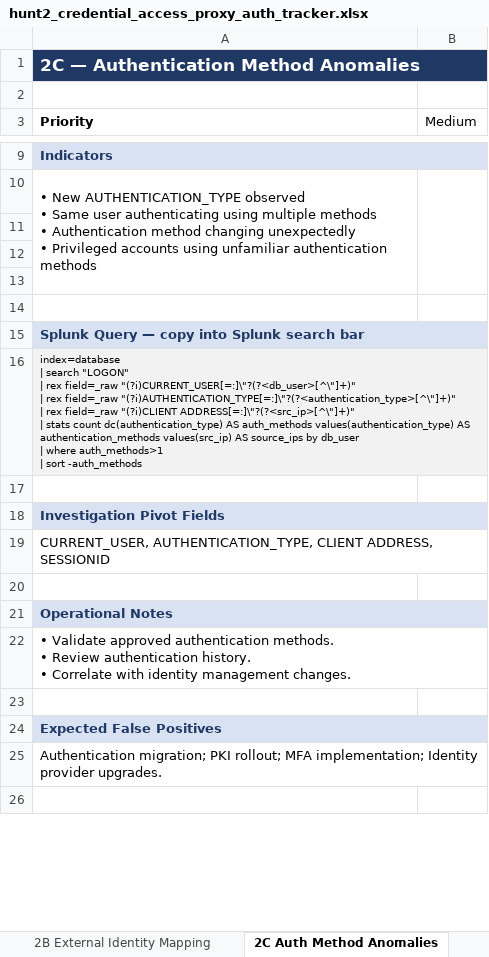
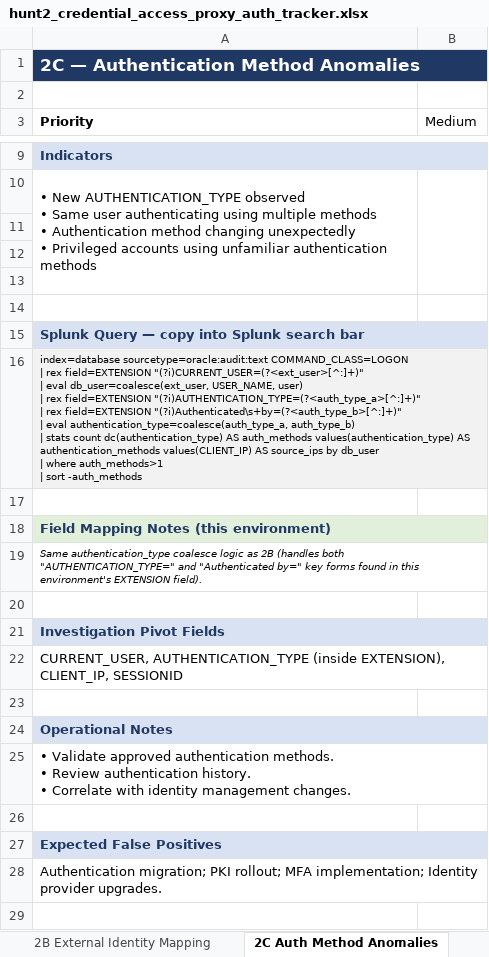
Before and after one commit to the4deathlyhallows/light-from-the-shadows, an Excel workbook: Hunts/hunt2_credential_access_proxy_auth_tracker.xlsx, sheet 2C Auth Method Anomalies, drawn as a sheet; only a part is shown, gaps mark what is left out; values as stored, in another font and other column widths than the file's, no borders; addresses are those after the commit; ↵ is a line break in a cell; the diff names each change by its address in the sheet, - before the commit and + after, or states it on an @@ line.

```diff
--- a/Hunts/hunt2_credential_access_proxy_auth_tracker.xlsx (sheet 2C Auth Method Anomalies)
+++ b/Hunts/hunt2_credential_access_proxy_auth_tracker.xlsx (sheet 2C Auth Method Anomalies)
-A16 (Priority): index=database ↵ | search "LOGON" ↵ | rex field=_raw "(?i)CURRENT_USER[=:]\"?(?<db_user>[^\"]+)" ↵ | rex field=_raw "(?i)AUTHENTICATION_TYPE[=:]\"?(?<authentication_type>[^\"]+)" ↵ | rex field=_raw "(?i)CLIENT ADDRESS[=:]\"?(?<src_ip>[^\"]+)" ↵ | stats count dc(authentication_type) AS auth_methods values(authentication_type) AS authentication_methods values(src_ip) AS source_ips…
+A16 (Priority): index=database sourcetype=oracle:audit:text COMMAND_CLASS=LOGON ↵ | rex field=EXTENSION "(?i)CURRENT_USER=(?<ext_user>[^:]+)" ↵ | eval db_user=coalesce(ext_user, USER_NAME, user) ↵ | rex field=EXTENSION "(?i)AUTHENTICATION_TYPE=(?<auth_type_a>[^:]+)" ↵ | rex field=EXTENSION "(?i)Authenticated\s+by=(?<auth_type_b>[^:]+)" ↵ | eval authentication_type=coalesce(auth_type_a, auth_type_b) ↵ | stats count dc(authentication_type) AS auth_methods values(authentication_type) AS authentication_methods values(CLIENT_IP) AS source_ips…
+row 17: (empty)
+row 18: Field Mapping Notes (this environment)
+row 19: Same authentication_type coalesce logic as 2B (handles both "AUTHENTICATION_TYPE=" and "Authenticated by=" key forms found in this environment's EXTENSION field).
-A22 (Priority): CURRENT_USER, AUTHENTICATION_TYPE, CLIENT ADDRESS, SESSIONID
+A22 (Priority): CURRENT_USER, AUTHENTICATION_TYPE (inside EXTENSION), CLIENT_IP, SESSIONID
```
Also changed, not shown: sheet 2E First-Time Auth Source, sheet 2A Proxy Impersonation, sheet 2D Shared Account Identities, sheet 2B External Identity Mapping, sheet Summary.
